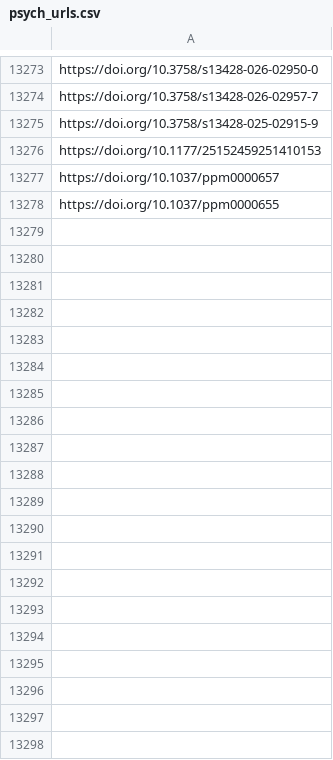
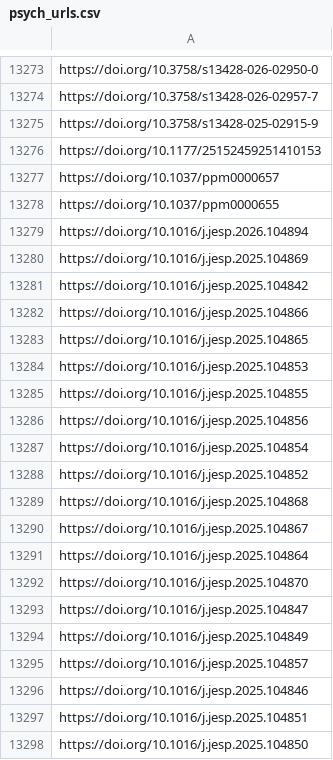
Before and after one commit to jacob-long/picnic, a CSV file: memory/psych_urls.csv, drawn as a sheet; only a part is shown, gaps mark what is left out; the diff covers the shown part only; the diff names each change by its address in the sheet, - before the commit and + after, or states it on an @@ line.

```diff
--- a/memory/psych_urls.csv
+++ b/memory/psych_urls.csv
+row 13279: https://doi.org/10.1016/j.jesp.2026.104894
+row 13280: https://doi.org/10.1016/j.jesp.2025.104869
+row 13281: https://doi.org/10.1016/j.jesp.2025.104842
+row 13282: https://doi.org/10.1016/j.jesp.2025.104866
+row 13283: https://doi.org/10.1016/j.jesp.2025.104865
+row 13284: https://doi.org/10.1016/j.jesp.2025.104853
+row 13285: https://doi.org/10.1016/j.jesp.2025.104855
+row 13286: https://doi.org/10.1016/j.jesp.2025.104856
+row 13287: https://doi.org/10.1016/j.jesp.2025.104854
+row 13288: https://doi.org/10.1016/j.jesp.2025.104852
+row 13289: https://doi.org/10.1016/j.jesp.2025.104868
+row 13290: https://doi.org/10.1016/j.jesp.2025.104867
+row 13291: https://doi.org/10.1016/j.jesp.2025.104864
+row 13292: https://doi.org/10.1016/j.jesp.2025.104870
+row 13293: https://doi.org/10.1016/j.jesp.2025.104847
+row 13294: https://doi.org/10.1016/j.jesp.2025.104849
+row 13295: https://doi.org/10.1016/j.jesp.2025.104857
+row 13296: https://doi.org/10.1016/j.jesp.2025.104846
+row 13297: https://doi.org/10.1016/j.jesp.2025.104851
+row 13298: https://doi.org/10.1016/j.jesp.2025.104850
```
Also changed, not shown: 47 added rows elsewhere in this file, memory/po_urls.csv, memory/politics_urls.csv, 11 other files.
